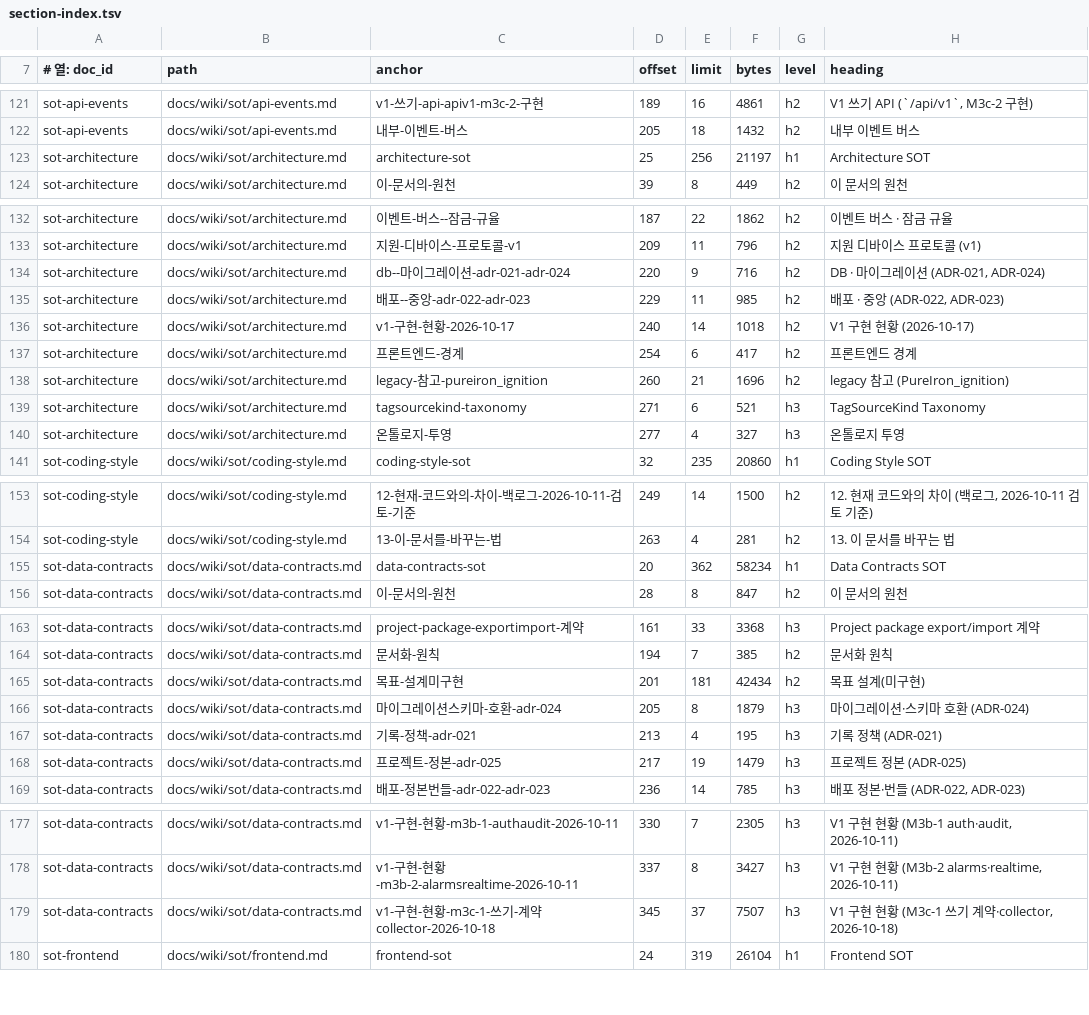
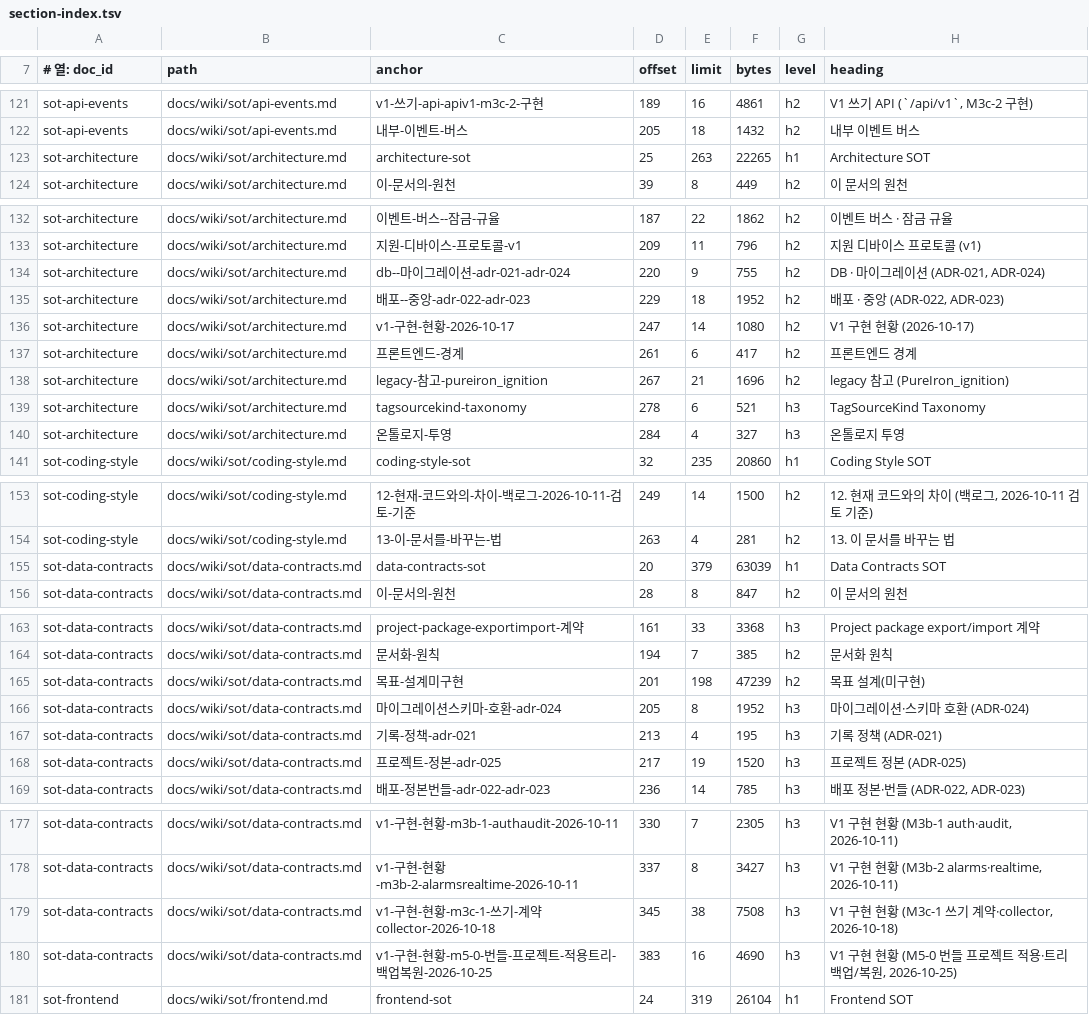
Before and after one commit to circulation95/PureIron_V1, a TSV file: docs/wiki/_generated/section-index.tsv, drawn as a sheet; only a part is shown, gaps mark what is left out.

```diff
--- a/docs/wiki/_generated/section-index.tsv
+++ b/docs/wiki/_generated/section-index.tsv
@@ -122,3 +122,3 @@ sot-api-events	docs/wiki/sot/api-events.md	v1-쓰기-api-apiv1-m3c-2-구현	189
 sot-api-events	docs/wiki/sot/api-events.md	내부-이벤트-버스	205	18	1432	h2	내부 이벤트 버스
-sot-architecture	docs/wiki/sot/architecture.md	architecture-sot	25	256	21197	h1	Architecture SOT
+sot-architecture	docs/wiki/sot/architecture.md	architecture-sot	25	263	22265	h1	Architecture SOT
 sot-architecture	docs/wiki/sot/architecture.md	이-문서의-원천	39	8	449	h2	이 문서의 원천
@@ -133,9 +133,9 @@ sot-architecture	docs/wiki/sot/architecture.md	이벤트-버스--잠금-규율	1
 sot-architecture	docs/wiki/sot/architecture.md	지원-디바이스-프로토콜-v1	209	11	796	h2	지원 디바이스 프로토콜 (v1)
-sot-architecture	docs/wiki/sot/architecture.md	db--마이그레이션-adr-021-adr-024	220	9	716	h2	DB · 마이그레이션 (ADR-021, ADR-024)
-sot-architecture	docs/wiki/sot/architecture.md	배포--중앙-adr-022-adr-023	229	11	985	h2	배포 · 중앙 (ADR-022, ADR-023)
-sot-architecture	docs/wiki/sot/architecture.md	v1-구현-현황-2026-10-17	240	14	1018	h2	V1 구현 현황 (2026-10-17)
-sot-architecture	docs/wiki/sot/architecture.md	프론트엔드-경계	254	6	417	h2	프론트엔드 경계
-sot-architecture	docs/wiki/sot/architecture.md	legacy-참고-pureiron_ignition	260	21	1696	h2	legacy 참고 (PureIron_ignition)
-sot-architecture	docs/wiki/sot/architecture.md	tagsourcekind-taxonomy	271	6	521	h3	TagSourceKind Taxonomy
-sot-architecture	docs/wiki/sot/architecture.md	온톨로지-투영	277	4	327	h3	온톨로지 투영
+sot-architecture	docs/wiki/sot/architecture.md	db--마이그레이션-adr-021-adr-024	220	9	755	h2	DB · 마이그레이션 (ADR-021, ADR-024)
+sot-architecture	docs/wiki/sot/architecture.md	배포--중앙-adr-022-adr-023	229	18	1952	h2	배포 · 중앙 (ADR-022, ADR-023)
+sot-architecture	docs/wiki/sot/architecture.md	v1-구현-현황-2026-10-17	247	14	1080	h2	V1 구현 현황 (2026-10-17)
+sot-architecture	docs/wiki/sot/architecture.md	프론트엔드-경계	261	6	417	h2	프론트엔드 경계
+sot-architecture	docs/wiki/sot/architecture.md	legacy-참고-pureiron_ignition	267	21	1696	h2	legacy 참고 (PureIron_ignition)
+sot-architecture	docs/wiki/sot/architecture.md	tagsourcekind-taxonomy	278	6	521	h3	TagSourceKind Taxonomy
+sot-architecture	docs/wiki/sot/architecture.md	온톨로지-투영	284	4	327	h3	온톨로지 투영
 sot-coding-style	docs/wiki/sot/coding-style.md	coding-style-sot	32	235	20860	h1	Coding Style SOT
@@ -154,3 +154,3 @@ sot-coding-style	docs/wiki/sot/coding-style.md	12-현재-코드와의-차이-백
 sot-coding-style	docs/wiki/sot/coding-style.md	13-이-문서를-바꾸는-법	263	4	281	h2	13. 이 문서를 바꾸는 법
-sot-data-contracts	docs/wiki/sot/data-contracts.md	data-contracts-sot	20	362	58234	h1	Data Contracts SOT
+sot-data-contracts	docs/wiki/sot/data-contracts.md	data-contracts-sot	20	379	63039	h1	Data Contracts SOT
 sot-data-contracts	docs/wiki/sot/data-contracts.md	이-문서의-원천	28	8	847	h2	이 문서의 원천
@@ -164,6 +164,6 @@ sot-data-contracts	docs/wiki/sot/data-contracts.md	project-package-exportimport-
 sot-data-contracts	docs/wiki/sot/data-contracts.md	문서화-원칙	194	7	385	h2	문서화 원칙
-sot-data-contracts	docs/wiki/sot/data-contracts.md	목표-설계미구현	201	181	42434	h2	목표 설계(미구현)
-sot-data-contracts	docs/wiki/sot/data-contracts.md	마이그레이션스키마-호환-adr-024	205	8	1879	h3	마이그레이션·스키마 호환 (ADR-024)
+sot-data-contracts	docs/wiki/sot/data-contracts.md	목표-설계미구현	201	198	47239	h2	목표 설계(미구현)
+sot-data-contracts	docs/wiki/sot/data-contracts.md	마이그레이션스키마-호환-adr-024	205	8	1952	h3	마이그레이션·스키마 호환 (ADR-024)
 sot-data-contracts	docs/wiki/sot/data-contracts.md	기록-정책-adr-021	213	4	195	h3	기록 정책 (ADR-021)
-sot-data-contracts	docs/wiki/sot/data-contracts.md	프로젝트-정본-adr-025	217	19	1479	h3	프로젝트 정본 (ADR-025)
+sot-data-contracts	docs/wiki/sot/data-contracts.md	프로젝트-정본-adr-025	217	19	1520	h3	프로젝트 정본 (ADR-025)
 sot-data-contracts	docs/wiki/sot/data-contracts.md	배포-정본번들-adr-022-adr-023	236	14	785	h3	배포 정본·번들 (ADR-022, ADR-023)
@@ -178,3 +178,4 @@ sot-data-contracts	docs/wiki/sot/data-contracts.md	v1-구현-현황-m3b-1-authau
 sot-data-contracts	docs/wiki/sot/data-contracts.md	v1-구현-현황-m3b-2-alarmsrealtime-2026-10-11	337	8	3427	h3	V1 구현 현황 (M3b-2 alarms·realtime, 2026-10-11)
-sot-data-contracts	docs/wiki/sot/data-contracts.md	v1-구현-현황-m3c-1-쓰기-계약collector-2026-10-18	345	37	7507	h3	V1 구현 현황 (M3c-1 쓰기 계약·collector, 2026-10-18)
+sot-data-contracts	docs/wiki/sot/data-contracts.md	v1-구현-현황-m3c-1-쓰기-계약collector-2026-10-18	345	38	7508	h3	V1 구현 현황 (M3c-1 쓰기 계약·collector, 2026-10-18)
+sot-data-contracts	docs/wiki/sot/data-contracts.md	v1-구현-현황-m5-0-번들-프로젝트-적용트리-백업복원-2026-10-25	383	16	4690	h3	V1 구현 현황 (M5-0 번들 프로젝트 적용·트리 백업/복원, 2026-10-25)
 sot-frontend	docs/wiki/sot/frontend.md	frontend-sot	24	319	26104	h1	Frontend SOT
```
Also changed, not shown: 6 other files.
